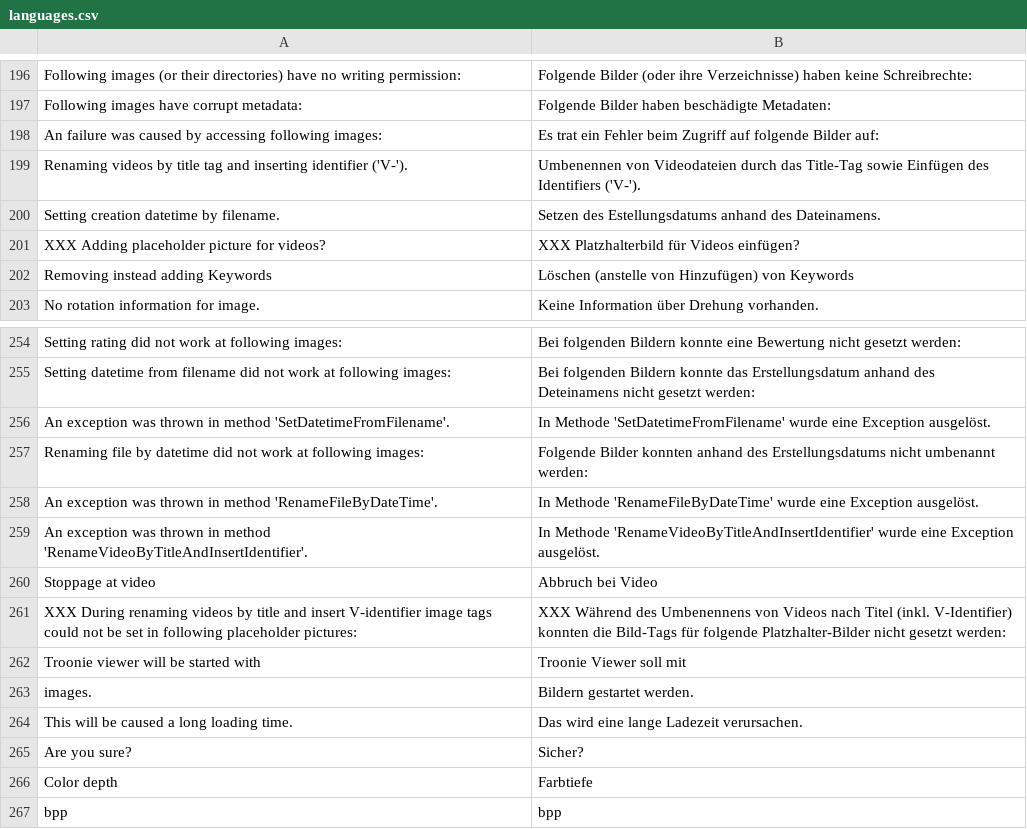
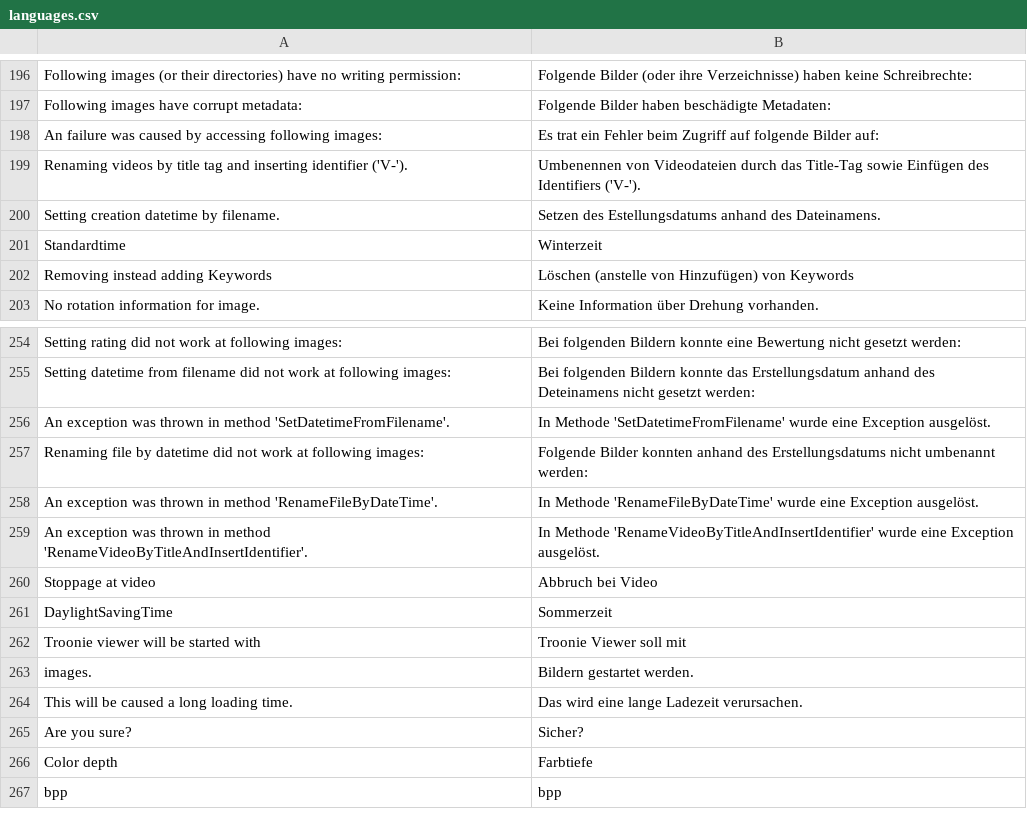
Before and after one commit to troonie/troonie, a CSV file: Troonie_Lib/languages.csv, drawn as a sheet; only a part is shown, gaps mark what is left out; removed rows and columns are numbered as before the commit, all else as after; the diff names each change by its address in the sheet, - before the commit and + after, or states it on an @@ line.

```diff
--- a/Troonie_Lib/languages.csv
+++ b/Troonie_Lib/languages.csv
-row 201: XXX Adding placeholder picture for videos? | XXX Platzhalterbild für Videos einfügen?
+row 201: Standardtime | Winterzeit
-row 261: XXX During renaming videos by title and insert V-identifier image tags could not be set in following placeholder pictures: | XXX Während des Umbenennens von Videos nach Titel (inkl. V-Identifier) konnten die Bild-Tags für folgende Platzhalter-Bilder nicht gesetzt werden:
+row 261: DaylightSavingTime | Sommerzeit
```
Also changed, not shown: 5 other files.
